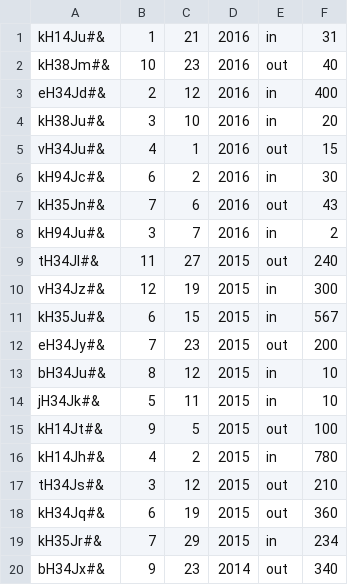
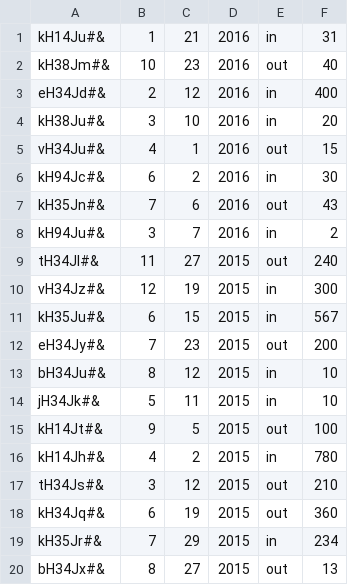
Before and after one commit to CodecoolGlobal/lightweight-erp-python-fantastic-4, a CSV file: accounting/items.csv, drawn as a sheet.

Commit message:
Add accounting special function 1

```diff
--- a/accounting/items.csv
+++ b/accounting/items.csv
@@ -19,2 +19,2 @@ kH34Jq#&;6;19;2015;out;360
 kH35Jr#&;7;29;2015;in;234
-bH34Jx#&;9;23;2014;out;340
+bH34Jx#&;8;27;2015;out;13
```
Also changed, not shown: 1 other file.
